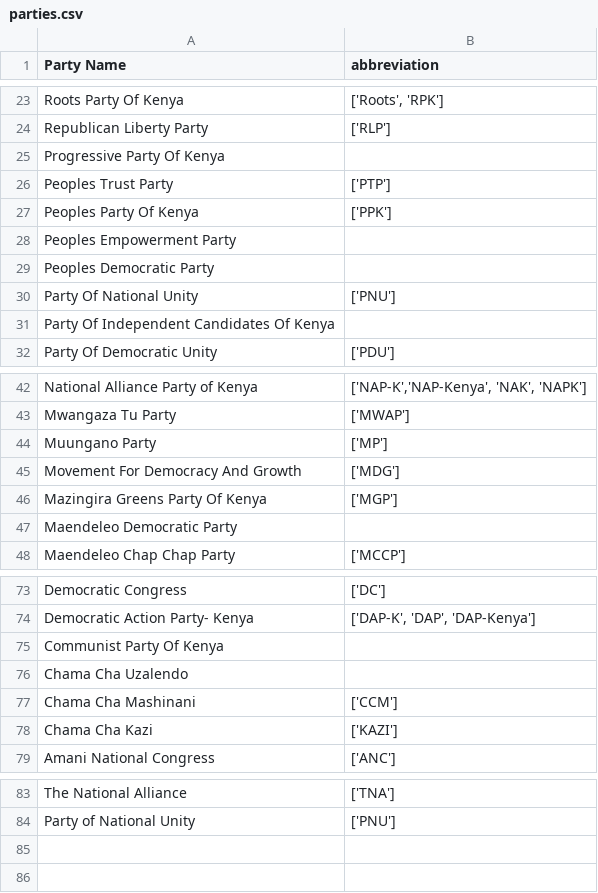
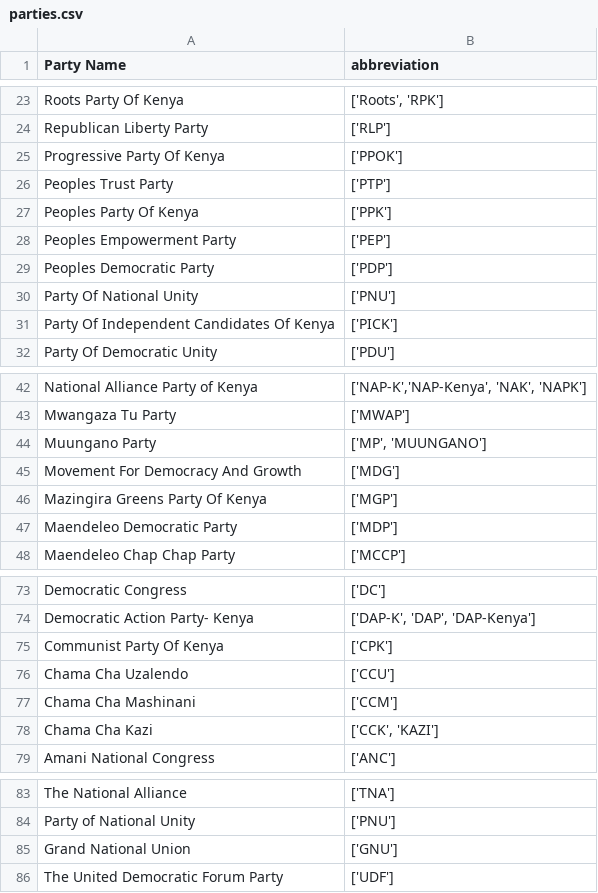
Before and after one commit to JoyMalinda/SerikaliMap-Backend, a CSV file: data/parties.csv, drawn as a sheet; only a part is shown, gaps mark what is left out; the diff covers the shown part only.

```diff
--- a/data/parties.csv
+++ b/data/parties.csv
@@ -24,9 +24,9 @@ Roots Party Of Kenya,"['Roots', 'RPK']"
 Republican Liberty Party,"['RLP']"
-Progressive Party Of Kenya,
+Progressive Party Of Kenya,"['PPOK']"
 Peoples Trust Party,"['PTP']"
 Peoples Party Of Kenya,"['PPK']"
-Peoples Empowerment Party,
-Peoples Democratic Party,
+Peoples Empowerment Party,"['PEP']"
+Peoples Democratic Party,"['PDP']"
 Party Of National Unity,"['PNU']"
-Party Of Independent Candidates Of Kenya,
+Party Of Independent Candidates Of Kenya,"['PICK']"
 Party Of Democratic Unity,"['PDU']"
@@ -43,6 +43,6 @@ National Alliance Party of Kenya,"['NAP-K','NAP-Kenya', 'NAK', 'NAPK']"
 Mwangaza Tu Party,"['MWAP']"
-Muungano Party,"['MP']"
+Muungano Party,"['MP', 'MUUNGANO']"
 Movement For Democracy And Growth,"['MDG']"
 Mazingira Greens Party Of Kenya,"['MGP']"
-Maendeleo Democratic Party,
+Maendeleo Democratic Party,"['MDP']"
 Maendeleo Chap Chap Party,"['MCCP']"
@@ -74,6 +74,6 @@ Democratic Congress,"['DC']"
 Democratic Action Party- Kenya,"['DAP-K', 'DAP', 'DAP-Kenya']"
-Communist Party Of Kenya,
-Chama Cha Uzalendo,
+Communist Party Of Kenya,"['CPK']"
+Chama Cha Uzalendo,"['CCU']"
 Chama Cha Mashinani,"['CCM']"
-Chama Cha Kazi,"['KAZI']"
+Chama Cha Kazi,"['CCK', 'KAZI']"
 Amani National Congress,"['ANC']"
@@ -84 +84,3 @@ The National Alliance,"['TNA']"
 Party of National Unity,"['PNU']"
+Grand National Union,"['GNU']"
+The United Democratic Forum Party,"['UDF']"
```
Also changed, not shown: 4 edited cells elsewhere in this file, data/2022/governors.csv, data/2022/senators.csv, 12 other files.
